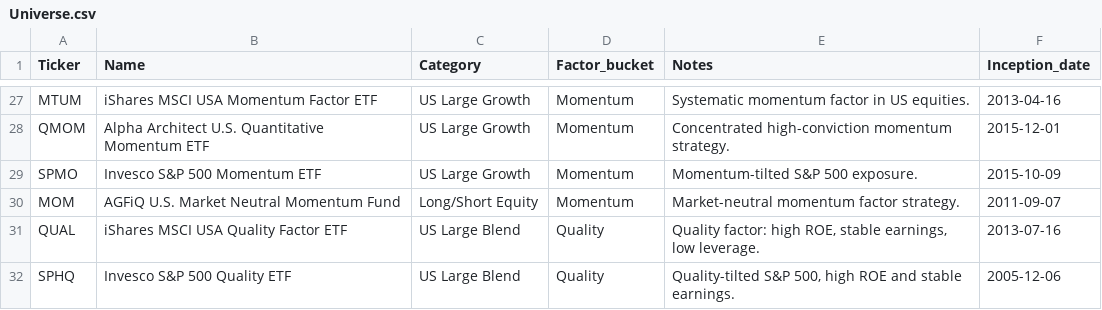
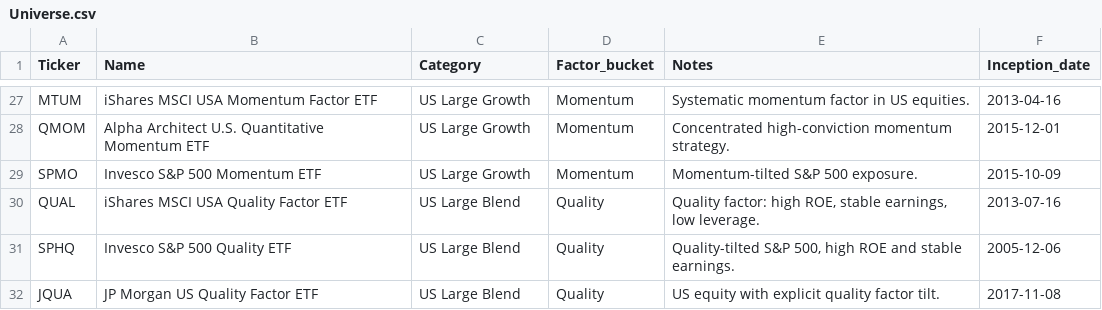
Before and after one commit to michael-albo/smart-beta-explicability-pack, a CSV file: Universe/Universe.csv, drawn as a sheet; only a part is shown, gaps mark what is left out; the shorter side is filled out with more unchanged rows.

Commit message:
Update ETF_monthly_returns notebook execution counts and adjust Universe.csv by removing MOM entry

```diff
--- a/Universe/Universe.csv
+++ b/Universe/Universe.csv
@@ -29,3 +29,2 @@ QMOM,Alpha Architect U.S. Quantitative Momentum ETF,US Large Growth,Momentum,Con
 SPMO,Invesco S&P 500 Momentum ETF,US Large Growth,Momentum,Momentum-tilted S&P 500 exposure.,2015-10-09
-MOM,AGFiQ U.S. Market Neutral Momentum Fund,Long/Short Equity,Momentum,Market-neutral momentum factor strategy.,2011-09-07
 QUAL,iShares MSCI USA Quality Factor ETF,US Large Blend,Quality,"Quality factor: high ROE, stable earnings, low leverage.",2013-07-16
```
Also changed, not shown: 1 other file.
